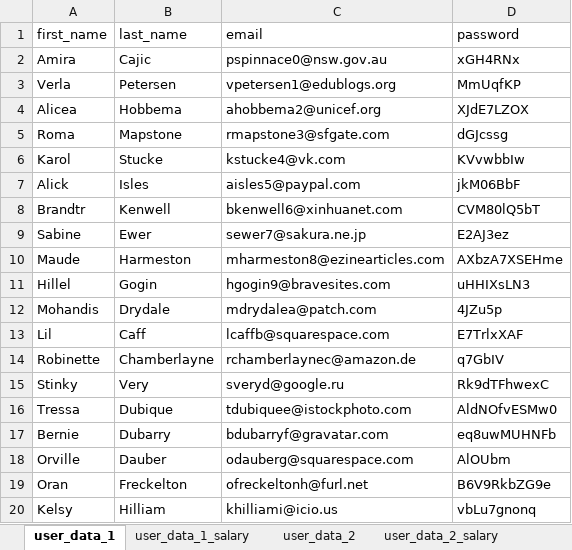
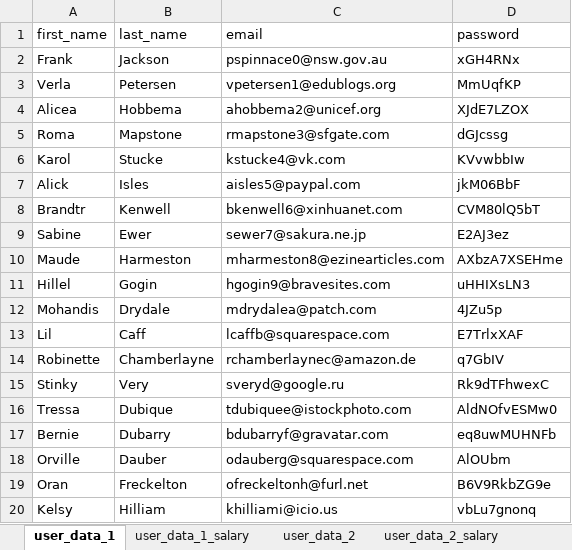
Before and after one commit to dinocajic/package-laravel-excel, an Excel workbook: public/mock_data/MOCK_DATA_3.xlsx, sheet user_data_1, drawn as a sheet; values as stored, in another font and other column widths than the file's, no borders; the diff names each change by its address in the sheet, - before the commit and + after, or states it on an @@ line.

Commit message:
Formula import

```diff
--- a/public/mock_data/MOCK_DATA_3.xlsx (sheet user_data_1)
+++ b/public/mock_data/MOCK_DATA_3.xlsx (sheet user_data_1)
-A2 (first_name): Amira
+A2 (first_name): Frank
-B2 (last_name): Cajic
+B2 (last_name): Jackson
```
